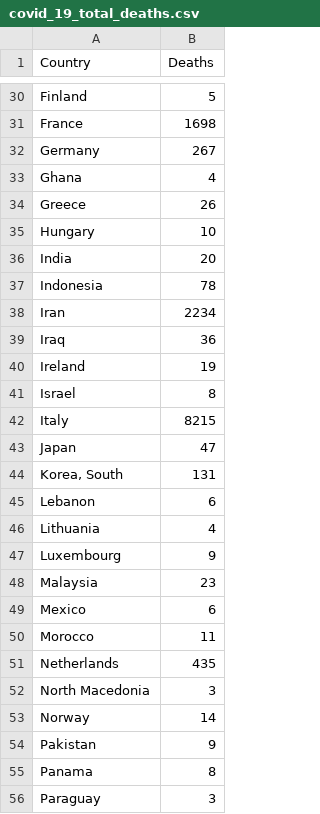
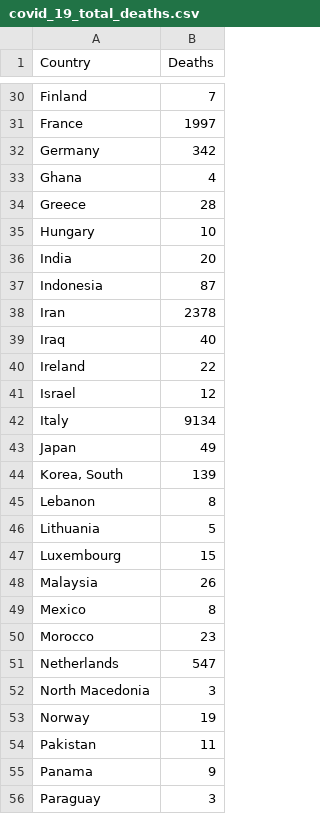
Before and after one commit to cbeluzo/cbeluzo.github.io, a CSV file: data/covid_19_total_deaths.csv, drawn as a sheet; only a part is shown, gaps mark what is left out; the diff covers the shown part only; the diff names each change by its address in the sheet, - before the commit and + after, or states it on an @@ line.

```diff
--- a/data/covid_19_total_deaths.csv
+++ b/data/covid_19_total_deaths.csv
-B30 (Deaths): 5
+B30 (Deaths): 7
-B31 (Deaths): 1698
+B31 (Deaths): 1997
-B32 (Deaths): 267
+B32 (Deaths): 342
-B34 (Deaths): 26
+B34 (Deaths): 28
-B37 (Deaths): 78
+B37 (Deaths): 87
-B38 (Deaths): 2234
+B38 (Deaths): 2378
-B39 (Deaths): 36
+B39 (Deaths): 40
-B40 (Deaths): 19
+B40 (Deaths): 22
-B41 (Deaths): 8
+B41 (Deaths): 12
-B42 (Deaths): 8215
+B42 (Deaths): 9134
-B43 (Deaths): 47
+B43 (Deaths): 49
-B44 (Deaths): 131
+B44 (Deaths): 139
-B45 (Deaths): 6
+B45 (Deaths): 8
-B46 (Deaths): 4
+B46 (Deaths): 5
-B47 (Deaths): 9
+B47 (Deaths): 15
-B48 (Deaths): 23
+B48 (Deaths): 26
-B49 (Deaths): 6
+B49 (Deaths): 8
-B50 (Deaths): 11
+B50 (Deaths): 23
-B51 (Deaths): 435
+B51 (Deaths): 547
-B53 (Deaths): 14
+B53 (Deaths): 19
-B54 (Deaths): 9
+B54 (Deaths): 11
-B55 (Deaths): 8
+B55 (Deaths): 9
```
Also changed, not shown: 29 edited cells elsewhere in this file, data/covid_19_time_series_comfirmed_cases.csv, data/covid_19_time_series_population_infection_rate.csv, 11 other files.
